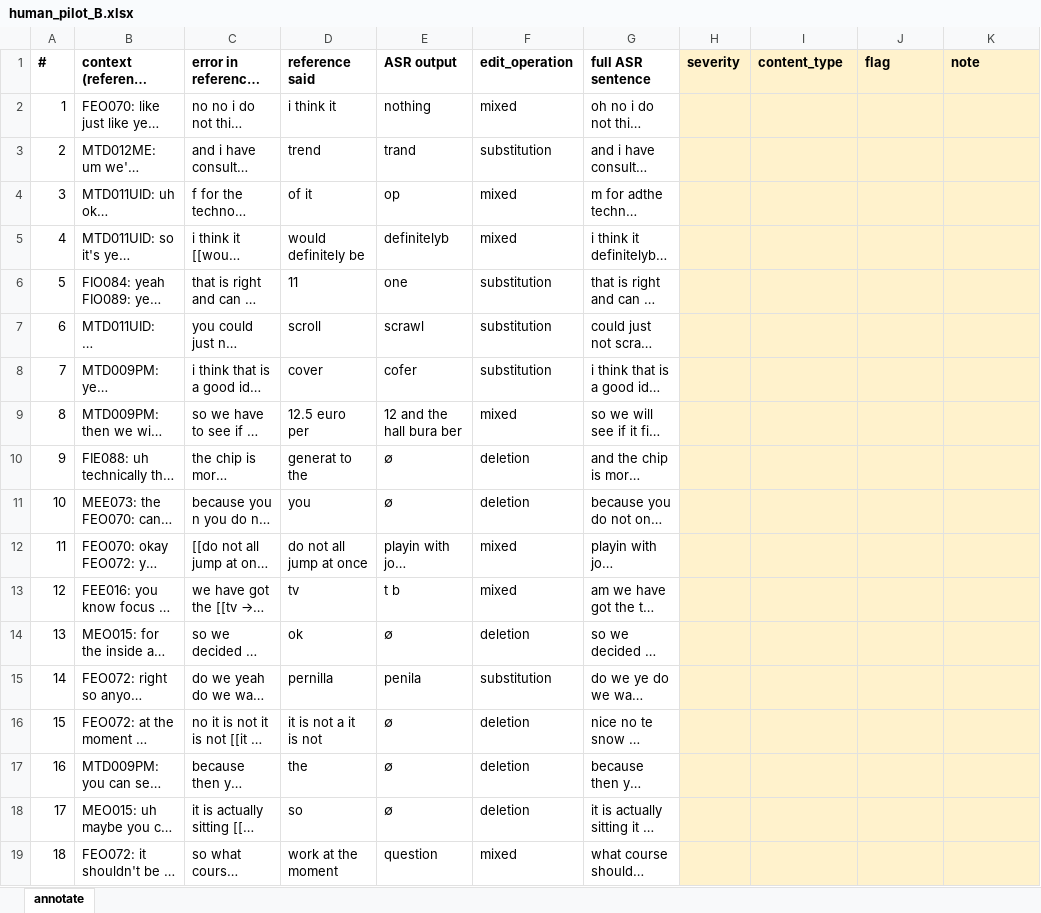
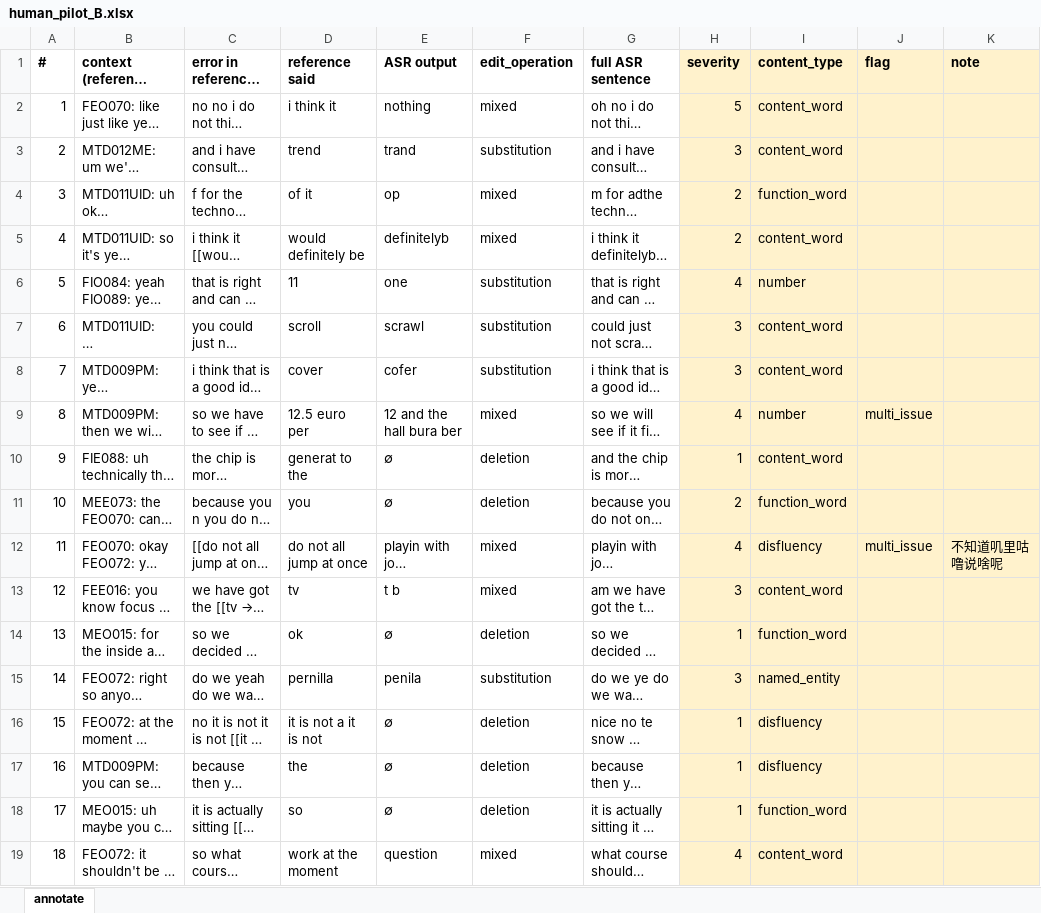
Before and after one commit to DEM1TASSE/asr-semantic-wer, an Excel workbook: annotation/human_pilot_B.xlsx, sheet annotate, drawn as a sheet; only a part is shown; long unchanged cells end in …; values as stored, in another font and other column widths than the file's, no borders; the diff covers the shown part only; the diff names each change by its address in the sheet, - before the commit and + after, or states it on an @@ line.

Commit message:
Add Yixiang's completed 50-item human pilot annotations

```diff
--- a/annotation/human_pilot_B.xlsx (sheet annotate)
+++ b/annotation/human_pilot_B.xlsx (sheet annotate)
-H2 (severity): (empty)
+H2 (severity): 5
-I2:I3 (content_type): (empty)
+I2:I3 (content_type): content_word
-H3 (severity): (empty)
+H3 (severity): 3
-H4:H5 (severity): (empty)
+H4:H5 (severity): 2
-I4 (content_type): (empty)
+I4 (content_type): function_word
-I5 (content_type): (empty)
+I5 (content_type): content_word
-H6 (severity): (empty)
+H6 (severity): 4
-I6 (content_type): (empty)
+I6 (content_type): number
-H7:H8 (severity): (empty)
+H7:H8 (severity): 3
-I7:I8 (content_type): (empty)
+I7:I8 (content_type): content_word
-H9 (severity): (empty)
+H9 (severity): 4
-I9 (content_type): (empty)
+I9 (content_type): number
-J9 (flag): (empty)
+J9 (flag): multi_issue
-H10 (severity): (empty)
+H10 (severity): 1
-I10 (content_type): (empty)
+I10 (content_type): content_word
-H11 (severity): (empty)
+H11 (severity): 2
-I11 (content_type): (empty)
+I11 (content_type): function_word
-H12 (severity): (empty)
+H12 (severity): 4
-I12 (content_type): (empty)
+I12 (content_type): disfluency
-J12 (flag): (empty)
+J12 (flag): multi_issue
-K12 (note): (empty)
+K12 (note): 不知道叽里咕噜说啥呢
-H13 (severity): (empty)
+H13 (severity): 3
-I13 (content_type): (empty)
+I13 (content_type): content_word
-H14 (severity): (empty)
+H14 (severity): 1
-I14 (content_type): (empty)
+I14 (content_type): function_word
-H15 (severity): (empty)
+H15 (severity): 3
-I15 (content_type): (empty)
+I15 (content_type): named_entity
-H16:H18 (severity): (empty)
+H16:H18 (severity): 1
-I16:I17 (content_type): (empty)
+I16:I17 (content_type): disfluency
-I18 (content_type): (empty)
+I18 (content_type): function_word
-H19 (severity): (empty)
+H19 (severity): 4
-I19 (content_type): (empty)
+I19 (content_type): content_word
```
Also changed, not shown: 64 edited cells elsewhere in this sheet, 2 other files.
